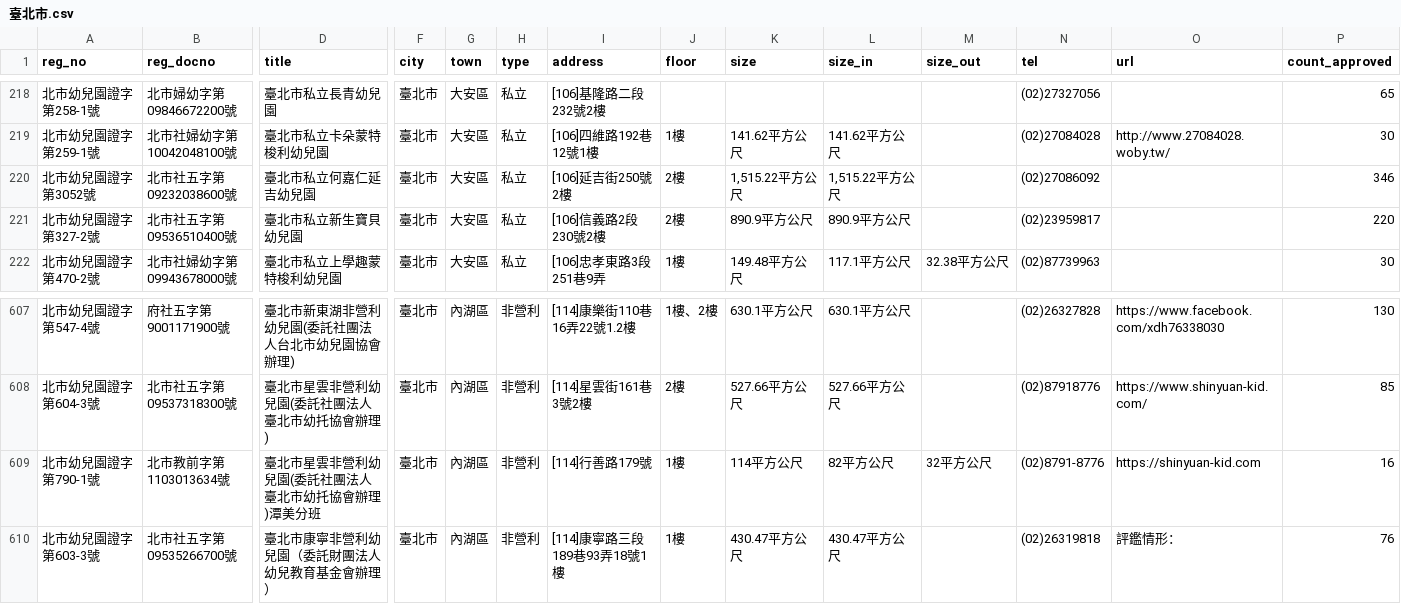
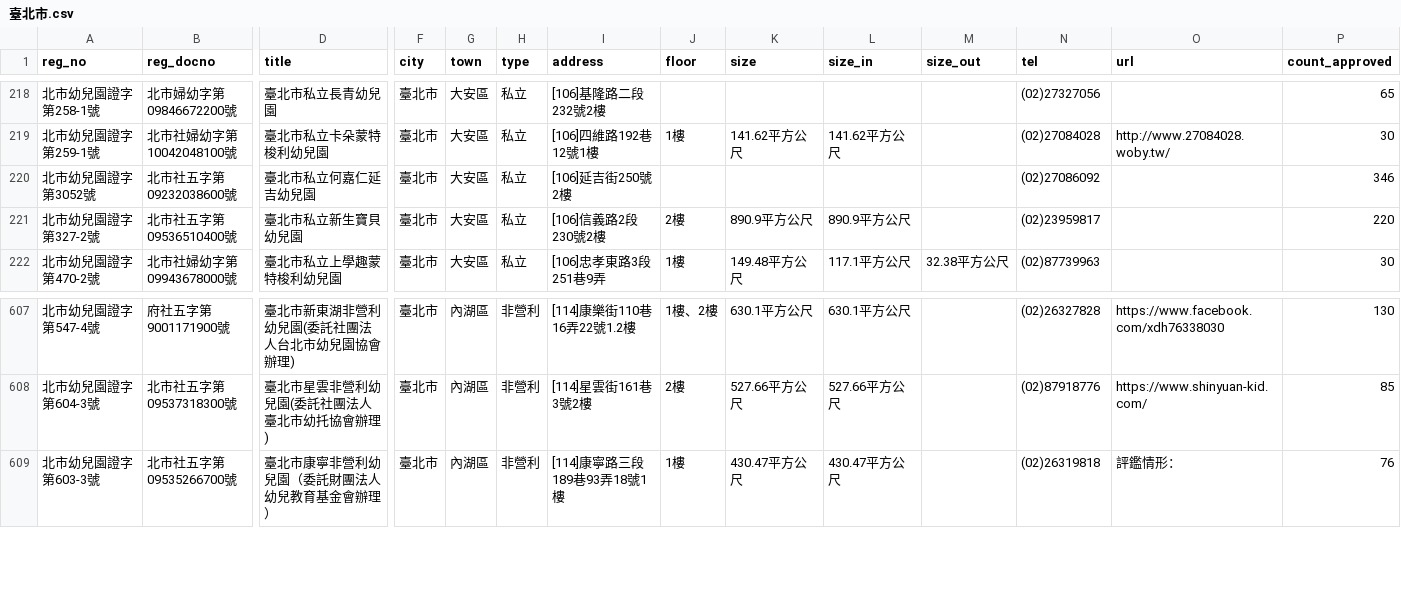
Before and after one commit to kiang/ap.ece.moe.edu.tw, a CSV file: docs/data/臺北市.csv, drawn as a sheet; only a part is shown, gaps mark what is left out; rows hold the shown columns only; the diff names each change by its address in the sheet, - before the commit and + after, or states it on an @@ line.

```diff
--- a/docs/data/臺北市.csv
+++ b/docs/data/臺北市.csv
-J220 (floor): 2樓
+J220 (floor): (empty)
-K220 (size): 1,515.22平方公尺
+K220 (size): (empty)
-L220 (size_in): 1,515.22平方公尺
+L220 (size_in): (empty)
-row 609: 北市幼兒園證字第790-1號 | 北市教前字第1103013634號 | 臺北市星雲非營利幼兒園(委託社團法人臺北市幼托協會辦理)潭美分班 | 臺北市 | 內湖區 | 非營利 | [114]行善路179號 | 1樓 | 114平方公尺 | 82平方公尺 | 32平方公尺 | (02)8791-8776 | https://shinyuan-kid.com | 16
```
Also changed, not shown: docs/data/屏東縣.csv, docs/data/新北市.csv, 6 other files.
